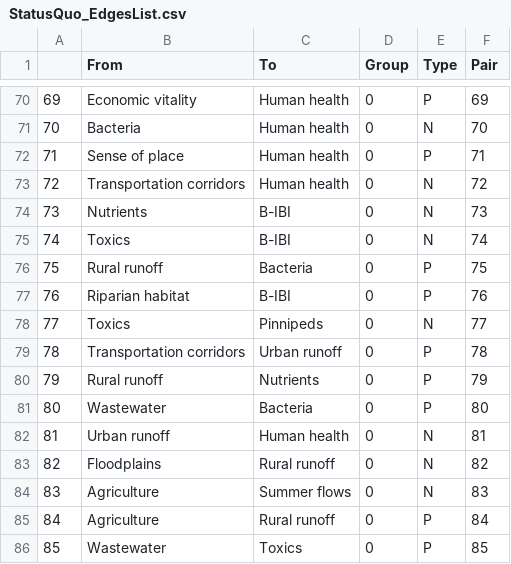
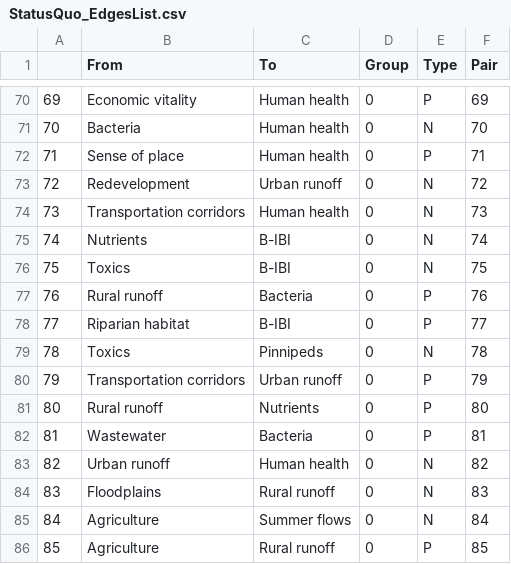
Before and after one commit to magelcai/IS_QualitativeTools, a CSV file: StatusQuo_EdgesList.csv, drawn as a sheet; only a part is shown, gaps mark what is left out; the diff covers the shown part only.

Commit message:
updated nodes and edges

```diff
--- a/StatusQuo_EdgesList.csv
+++ b/StatusQuo_EdgesList.csv
@@ -72,15 +72,15 @@
 "71","Sense of place","Human health",0,"P",71
-"72","Transportation corridors","Human health",0,"N",72
-"73","Nutrients","B-IBI",0,"N",73
-"74","Toxics","B-IBI",0,"N",74
-"75","Rural runoff","Bacteria",0,"P",75
-"76","Riparian habitat","B-IBI",0,"P",76
-"77","Toxics","Pinnipeds",0,"N",77
-"78","Transportation corridors","Urban runoff",0,"P",78
-"79","Rural runoff","Nutrients",0,"P",79
-"80","Wastewater","Bacteria",0,"P",80
-"81","Urban runoff","Human health",0,"N",81
-"82","Floodplains","Rural runoff",0,"N",82
-"83","Agriculture","Summer flows",0,"N",83
-"84","Agriculture","Rural runoff",0,"P",84
-"85","Wastewater","Toxics",0,"P",85
+"72","Redevelopment","Urban runoff",0,"N",72
+"73","Transportation corridors","Human health",0,"N",73
+"74","Nutrients","B-IBI",0,"N",74
+"75","Toxics","B-IBI",0,"N",75
+"76","Rural runoff","Bacteria",0,"P",76
+"77","Riparian habitat","B-IBI",0,"P",77
+"78","Toxics","Pinnipeds",0,"N",78
+"79","Transportation corridors","Urban runoff",0,"P",79
+"80","Rural runoff","Nutrients",0,"P",80
+"81","Wastewater","Bacteria",0,"P",81
+"82","Urban runoff","Human health",0,"N",82
+"83","Floodplains","Rural runoff",0,"N",83
+"84","Agriculture","Summer flows",0,"N",84
+"85","Agriculture","Rural runoff",0,"P",85
```
Also changed, not shown: 43 edited cells elsewhere in this file, StatusQuo_NodesList.csv.
